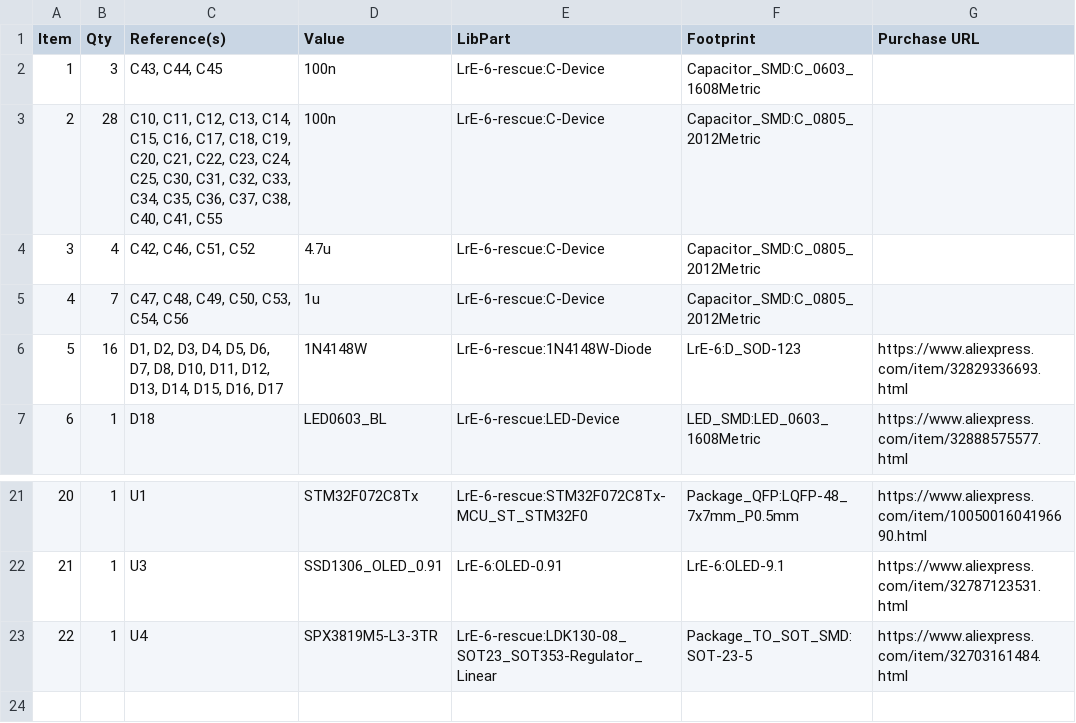
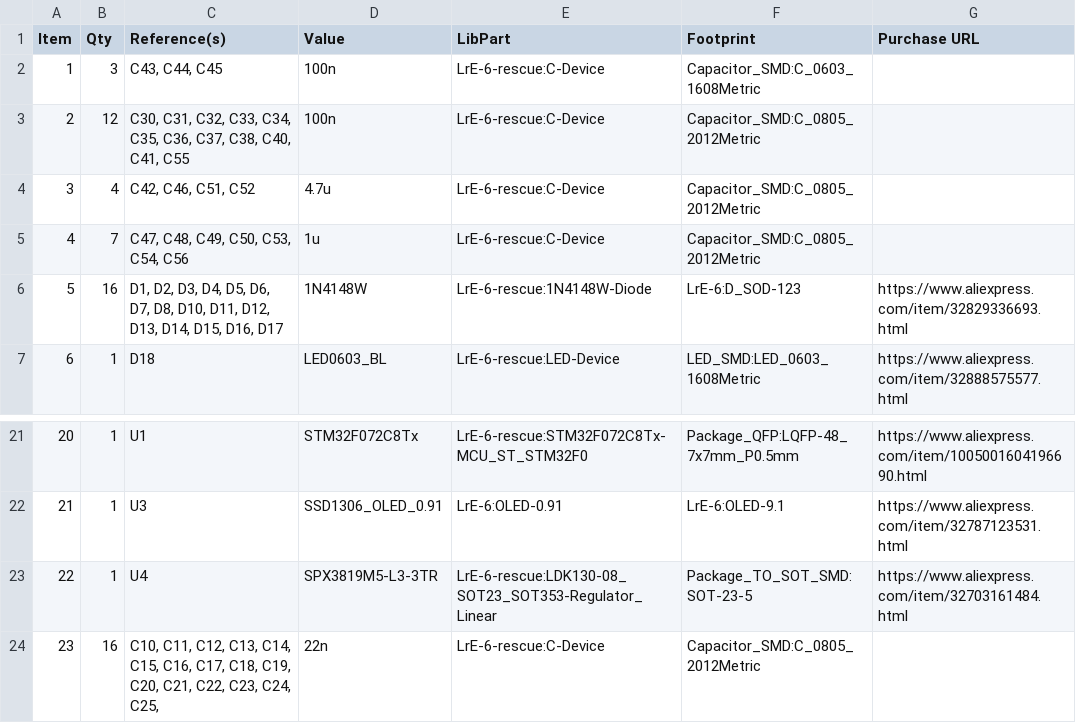
Before and after one commit to remov-b4-flight/LrTMAX, a CSV file: LrTMAX.4lpb/LrTMAX.BOM.csv, drawn as a sheet; only a part is shown, gaps mark what is left out.

```diff
--- a/LrTMAX.4lpb/LrTMAX.BOM.csv
+++ b/LrTMAX.4lpb/LrTMAX.BOM.csv
@@ -2,3 +2,3 @@ Item,Qty,Reference(s),Value,LibPart,Footprint,Purchase URL
 1,3,"C43, C44, C45",100n,LrE-6-rescue:C-Device,Capacitor_SMD:C_0603_1608Metric,
-2,28,"C10, C11, C12, C13, C14, C15, C16, C17, C18, C19, C20, C21, C22, C23, C24, C25, C30, C31, C32, C33, C34, C35, C36, C37, C38, C40, C41, C55",100n,LrE-6-rescue:C-Device,Capacitor_SMD:C_0805_2012Metric,
+2,12,"C30, C31, C32, C33, C34, C35, C36, C37, C38, C40, C41, C55",100n,LrE-6-rescue:C-Device,Capacitor_SMD:C_0805_2012Metric,
 3,4,"C42, C46, C51, C52",4.7u,LrE-6-rescue:C-Device,Capacitor_SMD:C_0805_2012Metric,
@@ -23 +23,2 @@ Item,Qty,Reference(s),Value,LibPart,Footprint,Purchase URL
 22,1,U4,SPX3819M5-L3-3TR,LrE-6-rescue:LDK130-08_SOT23_SOT353-Regulator_Linear,Package_TO_SOT_SMD:SOT-23-5,https://www.aliexpress.com/item/32703161484.html
+23,16,"C10, C11, C12, C13, C14, C15, C16, C17, C18, C19, C20, C21, C22, C23, C24, C25,",22n,LrE-6-rescue:C-Device,Capacitor_SMD:C_0805_2012Metric,
```
Also changed, not shown: 2 other files.
